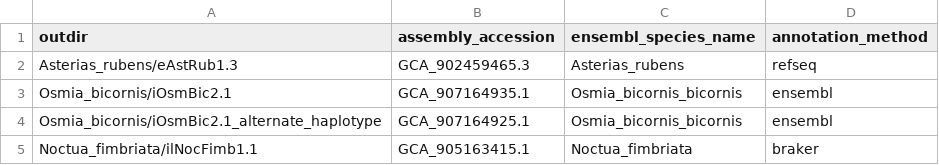
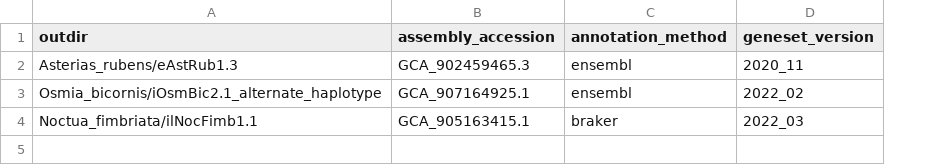
Before and after one commit to sanger-tol/ensemblrepeatdownload, a CSV file: assets/samplesheet.csv, drawn as a sheet; removed rows and columns are numbered as before the commit, all else as after; the diff names each change by its address in the sheet, - before the commit and + after, or states it on an @@ line.

Commit message:
Support the structure of the new Ensembl FTP
In the same way as in ensemblgenedownload to facilitate merging both pipelines

```diff
--- a/assets/samplesheet.csv
+++ b/assets/samplesheet.csv
-column C (ensembl_species_name), row 2: Asterias_rubens; rows 4-5: Osmia_bicornis_bicornis | Noctua_fimbriata
+column D (geneset_version), rows 2-4: 2020_11 | 2022_02 | 2022_03
-C2 (annotation_method): refseq
+C2 (annotation_method): ensembl
-row 3: Osmia_bicornis/iOsmBic2.1 | GCA_907164935.1 | Osmia_bicornis_bicornis | ensembl
```
Also changed, not shown: 13 other files.
